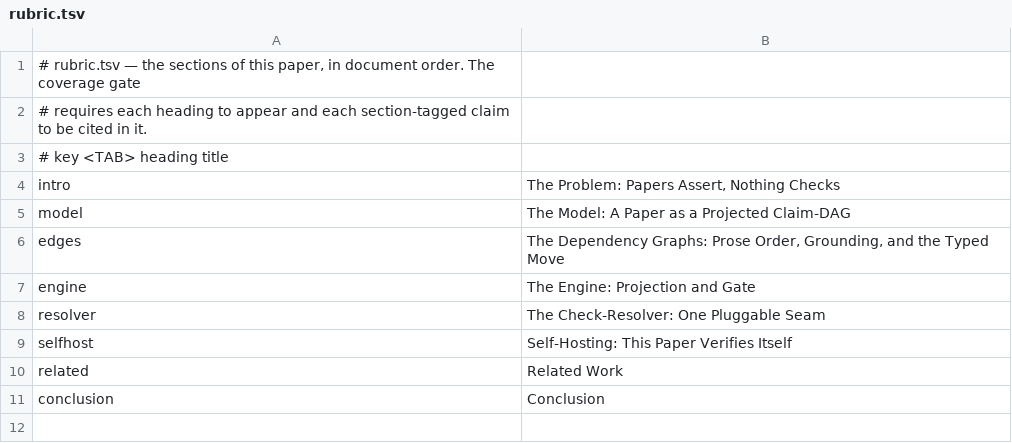
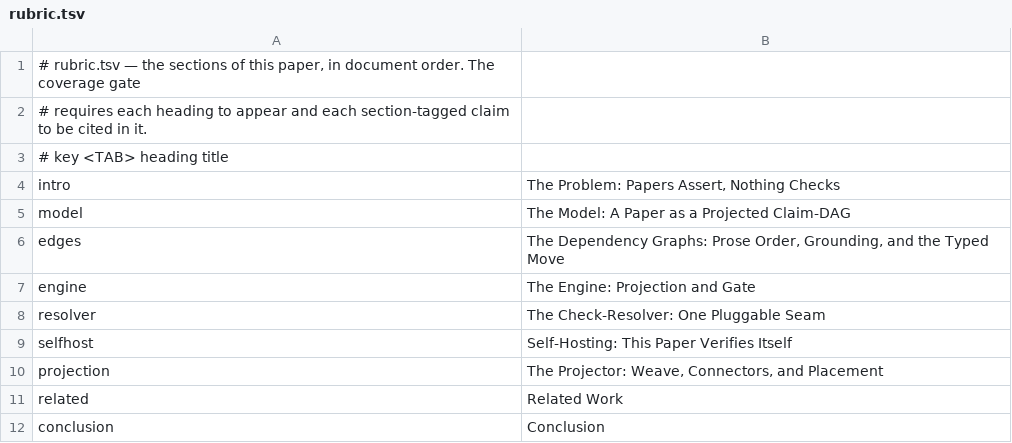
Before and after one commit to mikemol/paperkit, a TSV file: paper/rubric.tsv, drawn as a sheet.

```diff
--- a/paper/rubric.tsv
+++ b/paper/rubric.tsv
@@ -9,2 +9,3 @@ resolver	The Check-Resolver: One Pluggable Seam
 selfhost	Self-Hosting: This Paper Verifies Itself
+projection	The Projector: Weave, Connectors, and Placement
 related	Related Work
```
Also changed, not shown: 4 other files.
